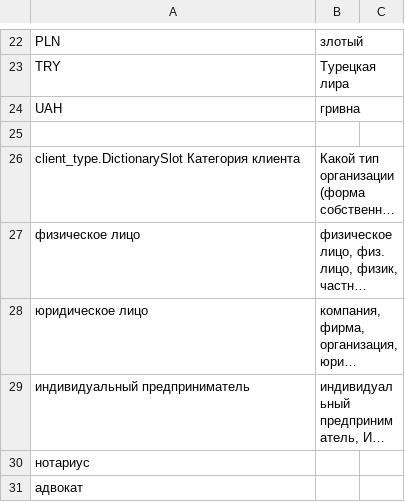
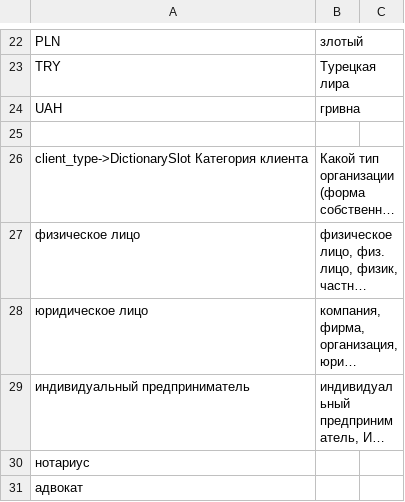
Before and after one commit to deeppavlov/sberdemo, a TSV file: slots_definitions.tsv, drawn as a sheet; only a part is shown, gaps mark what is left out; long unchanged cells end in …; the diff names each change by its address in the sheet, - before the commit and + after, or states it on an @@ line.

Commit message:
fix: slots_definitions.tsv

```diff
--- a/slots_definitions.tsv
+++ b/slots_definitions.tsv
-A26: client_type.DictionarySlot Категория клиента
+A26: client_type->DictionarySlot Категория клиента
```
